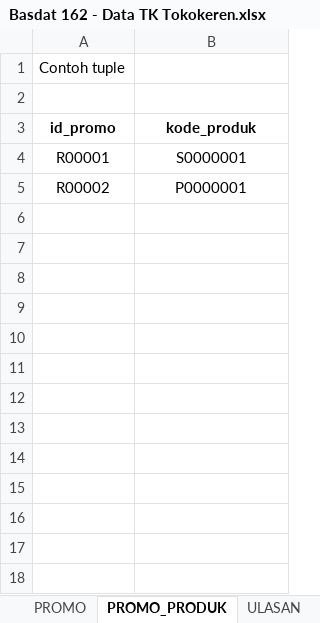
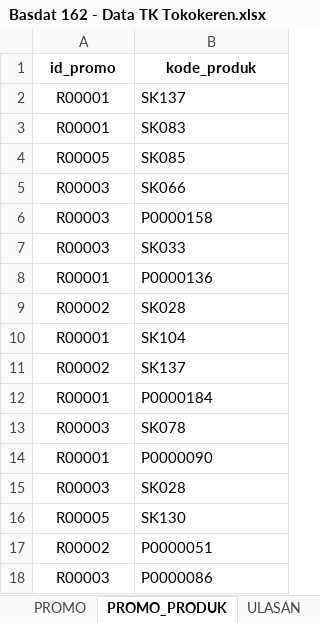
Before and after one commit to hafizh19adnan/tk-basdat, an Excel workbook: raw-data[excel-csv]/Basdat 162 - Data TK Tokokeren.xlsx, sheet PROMO_PRODUK, drawn as a sheet; only a part is shown; values as stored, in another font and other column widths than the file's, no borders; removed rows and columns are numbered as before the commit, all else as after; the diff covers the shown part only; the diff names each change by its address in the sheet, - before the commit and + after, or states it on an @@ line.

```diff
--- a/raw-data[excel-csv]/Basdat 162 - Data TK Tokokeren.xlsx (sheet PROMO_PRODUK)
+++ b/raw-data[excel-csv]/Basdat 162 - Data TK Tokokeren.xlsx (sheet PROMO_PRODUK)
-row 1: Contoh tuple
-row 2: (empty)
+row 2: R00001 | SK137
+row 3: R00001 | SK083
+row 4: R00005 | SK085
+row 5: R00003 | SK066
+row 6: R00003 | P0000158
+row 7: R00003 | SK033
+row 8: R00001 | P0000136
+row 9: R00002 | SK028
+row 10: R00001 | SK104
+row 11: R00002 | SK137
+row 12: R00001 | P0000184
+row 13: R00003 | SK078
-B14 (kode_produk): S0000001
+B14 (kode_produk): P0000090
-B14 alignment: center
+B14 alignment: left
+row 15: R00003 | SK028
+row 16: R00005 | SK130
-B17 (kode_produk): P0000001
+B17 (kode_produk): P0000051
-B17 alignment: center
+B17 alignment: left
+row 18: R00003 | P0000086
```
Also changed, not shown: 58 added rows elsewhere in this sheet, sheet TRANSAKSI_PULSA, sheet LIST_ITEM, sheet TRANSAKSI_SHIPPED, sheet SHIPPED_PRODUK, sheet ULASAN, sheet PRODUK_PULSA, 9 more sheets, other sheet tabs, formulas that keep their value, 2 other files.
